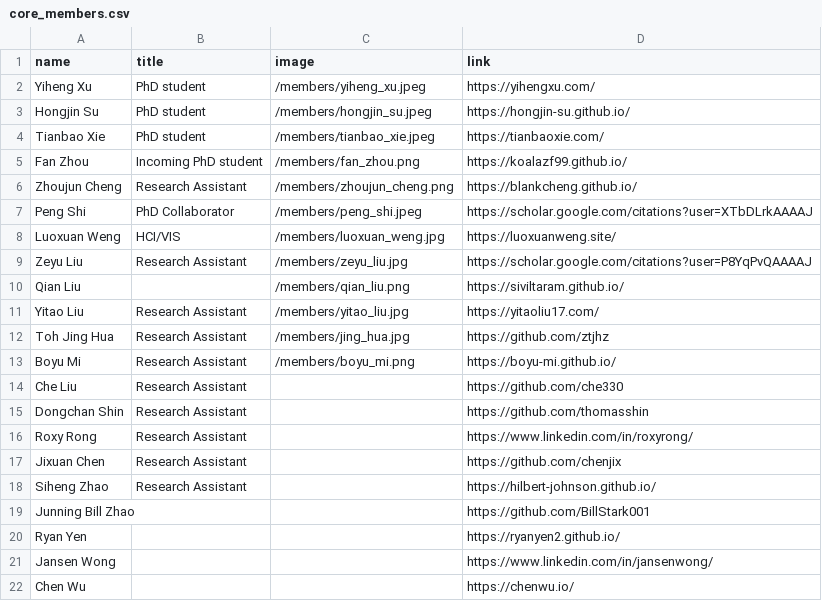
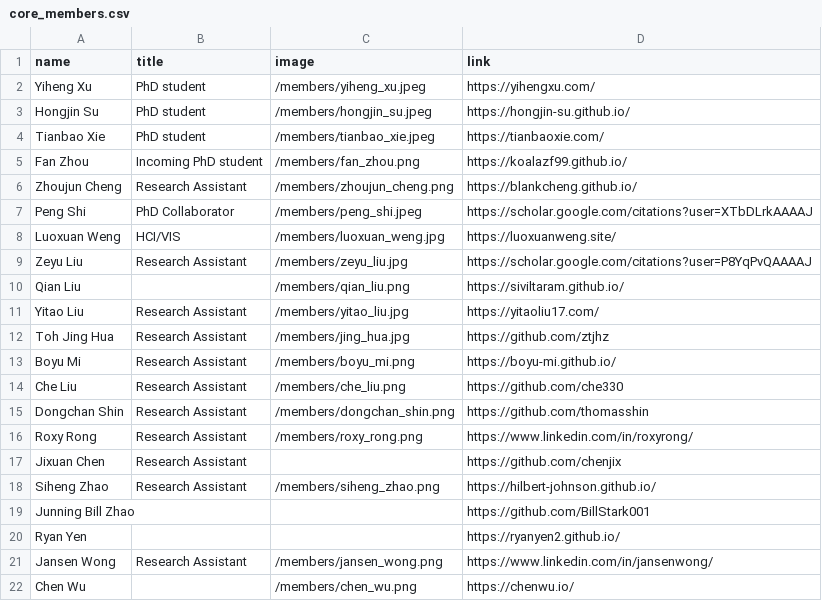
Before and after one commit to xlang-ai/xlang-ai.github.io, a CSV file: data/team/core_members.csv, drawn as a sheet.

Commit message:
Update team members' images

```diff
--- a/data/team/core_members.csv
+++ b/data/team/core_members.csv
@@ -13,10 +13,10 @@ Toh Jing Hua,Research Assistant,/members/jing_hua.jpg,https://github.com/ztjhz
 Boyu Mi,Research Assistant,/members/boyu_mi.png,https://boyu-mi.github.io/
-Che Liu,Research Assistant,,https://github.com/che330
-Dongchan Shin,Research Assistant,,https://github.com/thomasshin
-Roxy Rong,Research Assistant,,https://www.linkedin.com/in/roxyrong/
+Che Liu,Research Assistant,/members/che_liu.png,https://github.com/che330
+Dongchan Shin,Research Assistant,/members/dongchan_shin.png,https://github.com/thomasshin
+Roxy Rong,Research Assistant,/members/roxy_rong.png,https://www.linkedin.com/in/roxyrong/
 Jixuan Chen,Research Assistant,,https://github.com/chenjix
-Siheng Zhao,Research Assistant,,https://hilbert-johnson.github.io/
+Siheng Zhao,Research Assistant,/members/siheng_zhao.png,https://hilbert-johnson.github.io/
 Junning Bill Zhao,,,https://github.com/BillStark001
 Ryan Yen,,,https://ryanyen2.github.io/
-Jansen Wong,,,https://www.linkedin.com/in/jansenwong/
-Chen Wu,,,https://chenwu.io/
+Jansen Wong,Research Assistant,/members/jansen_wong.png,https://www.linkedin.com/in/jansenwong/
+Chen Wu,,/members/chen_wu.png,https://chenwu.io/
```
Also changed, not shown: 6 other files.
